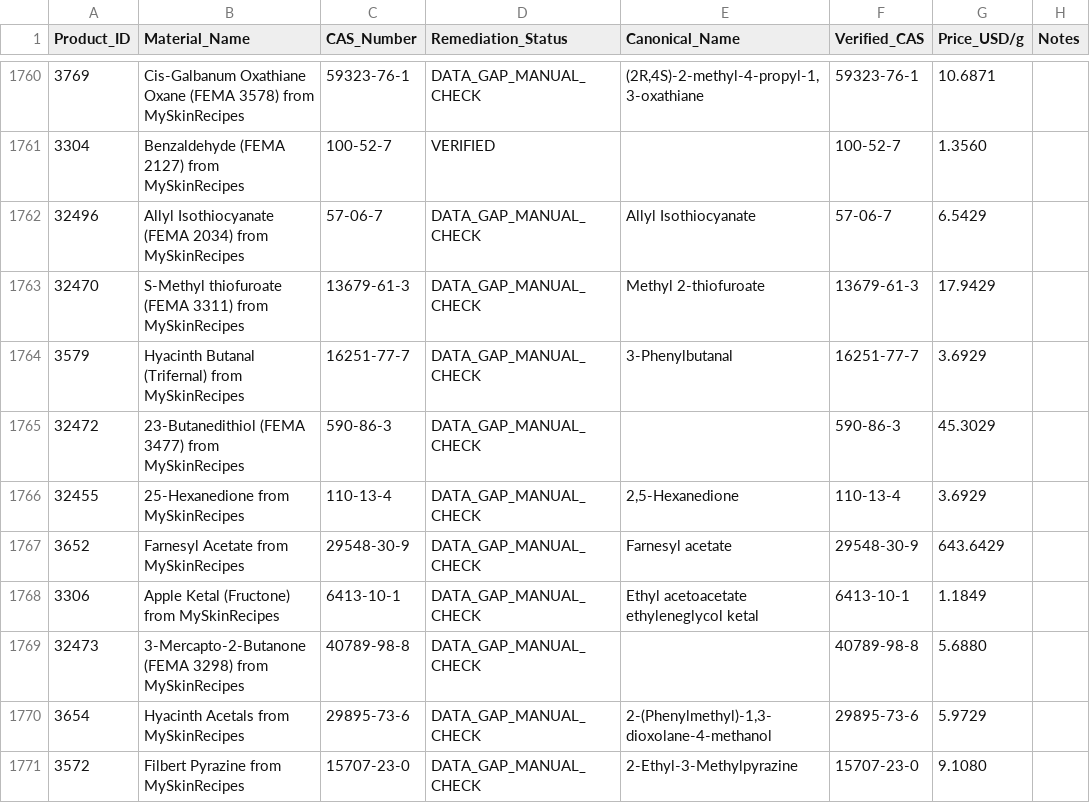
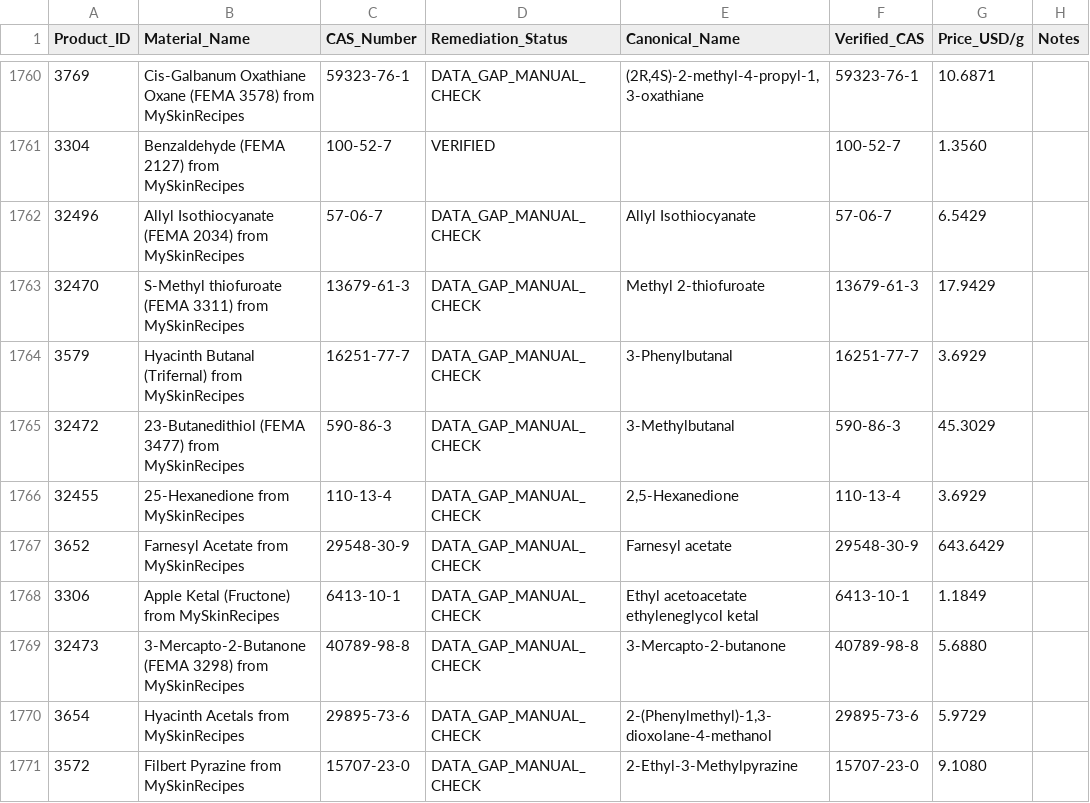
Before and after one commit to kijjaz/perfumery-raw-materials, a CSV file: 🌿 RawMaterials_v0_1_11_Cleaned.csv, drawn as a sheet; only a part is shown, gaps mark what is left out; the diff covers the shown part only; the diff names each change by its address in the sheet, - before the commit and + after, or states it on an @@ line.

Commit message:
Clean and recover MySkinRecipes names in Perfumery_Structural_Database.csv and Perfumery_Raw_Materials_Audit_Master.csv, and rebuild database

```diff
--- a/🌿 RawMaterials_v0_1_11_Cleaned.csv
+++ b/🌿 RawMaterials_v0_1_11_Cleaned.csv
-E1765 (Canonical_Name): (empty)
+E1765 (Canonical_Name): 3-Methylbutanal
-E1769 (Canonical_Name): (empty)
+E1769 (Canonical_Name): 3-Mercapto-2-butanone
```
Also changed, not shown: 59 edited cells elsewhere in this file, 3 other files.
